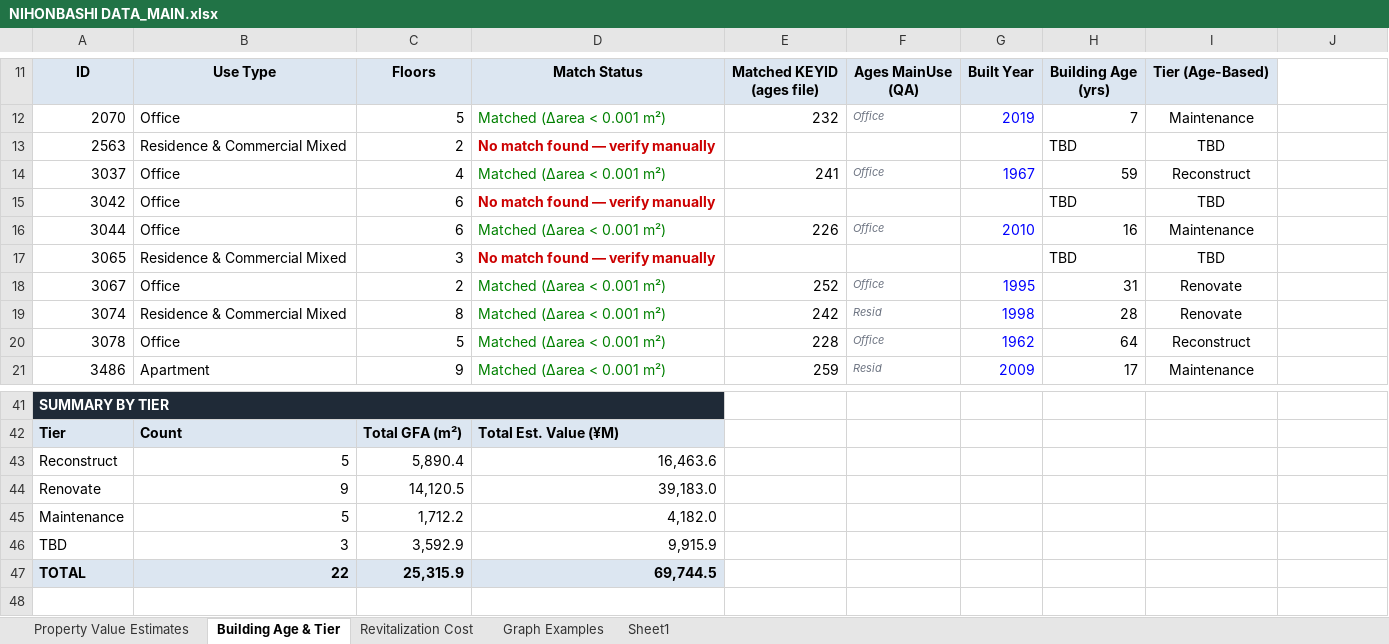
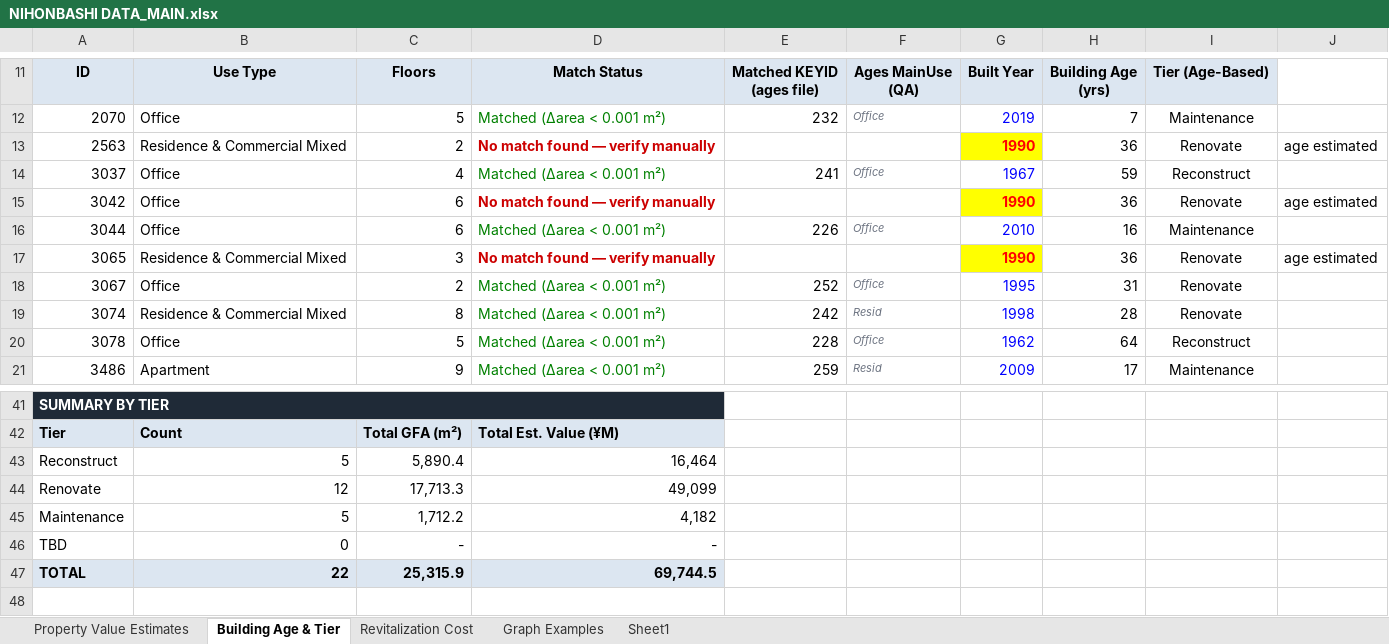
Before and after one commit to jaeglee/tokyo_workshop_dashboard, an Excel workbook: data/NIHONBASHI DATA_MAIN.xlsx, sheet Building Age & Tier, drawn as a sheet; only a part is shown, gaps mark what is left out; values as stored, in another font and other column widths than the file's, no borders; charts and pictures not drawn; removed rows and columns are numbered as before the commit, all else as after; the diff names each change by its address in the sheet, - before the commit and + after, or states it on an @@ line.

```diff
--- a/data/NIHONBASHI DATA_MAIN.xlsx (sheet Building Age & Tier)
+++ b/data/NIHONBASHI DATA_MAIN.xlsx (sheet Building Age & Tier)
-G13: (empty)
+G13: 1990
-G13 fill: none
+G13 fill: #FFFF00
-H13: TBD
+H13: 36
-I13: TBD
+I13: Renovate
-J13: (empty)
+J13: age estimated
-G15: (empty)
+G15: 1990
-G15 fill: none
+G15 fill: #FFFF00
-H15: TBD
+H15: 36
-I15: TBD
+I15: Renovate
-J15: (empty)
+J15: age estimated
-G17: (empty)
+G17: 1990
-G17 fill: none
+G17 fill: #FFFF00
-H17: TBD
+H17: 36
-I17: TBD
+I17: Renovate
-J17: (empty)
+J17: age estimated
-D43: 16,463.6
+D43: 16,464
-row 44: Renovate | 9 | 14,120.5 | 39,183.0
+row 44: Renovate | 12 | 17,713.3 | 49,099
-D45: 4,182.0
+D45: 4,182
-row 46: TBD | 3 | 3,592.9 | 9,915.9
+row 46: TBD | 0 | - | -
```
Also changed, not shown: sheet Revitalization Cost, sheet Graph Examples, sheet Property Value Estimates, charts or pictures, data/data.xlsx, 5 other files.
